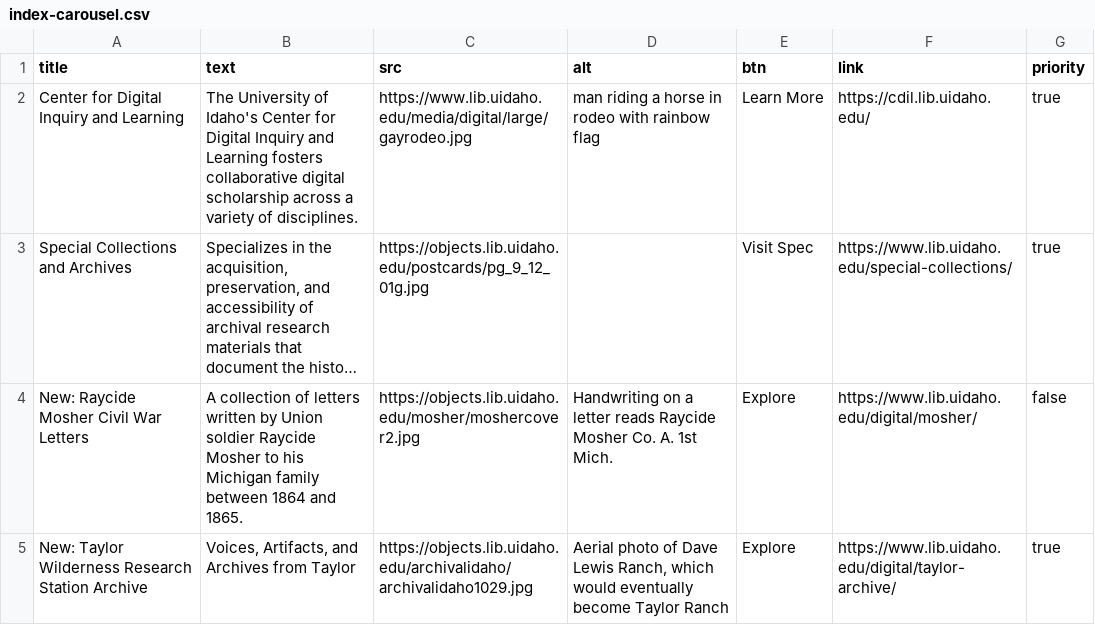
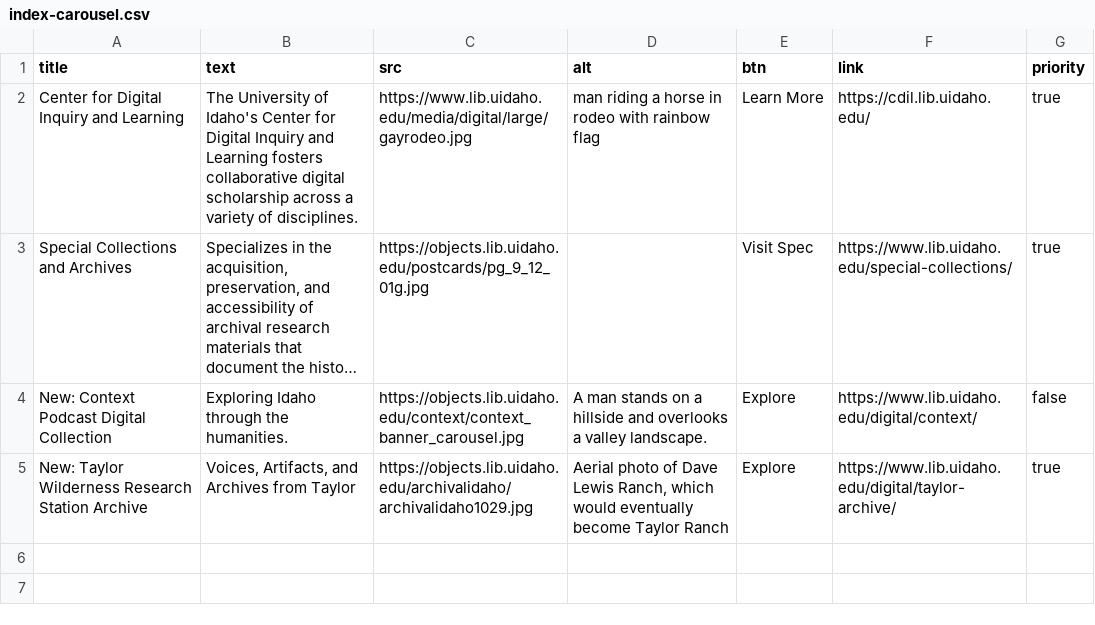
Before and after one commit to uidaholib/digital_home, a CSV file: _data/index-carousel.csv, drawn as a sheet; long unchanged cells end in …; the diff names each change by its address in the sheet, - before the commit and + after, or states it on an @@ line.

```diff
--- a/_data/index-carousel.csv
+++ b/_data/index-carousel.csv
-A4 (title): New: Raycide Mosher Civil War Letters
+A4 (title): New: Context Podcast Digital Collection
-B4 (text): A collection of letters written by Union soldier Raycide Mosher to his Michigan family between 1864 and 1865.
+B4 (text): Exploring Idaho through the humanities.
-C4 (src): https://objects.lib.uidaho.edu/mosher/moshercover2.jpg
+C4 (src): https://objects.lib.uidaho.edu/context/context_banner_carousel.jpg
-D4 (alt): Handwriting on a letter reads Raycide Mosher Co. A. 1st Mich.
+D4 (alt): A man stands on a hillside and overlooks a valley landscape.
-F4 (link): https://www.lib.uidaho.edu/digital/mosher/
+F4 (link): https://www.lib.uidaho.edu/digital/context/
```
Also changed, not shown: _data/digital_collections.csv.
